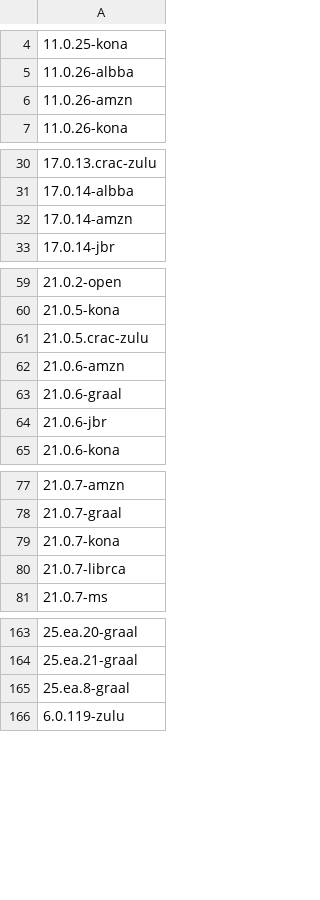
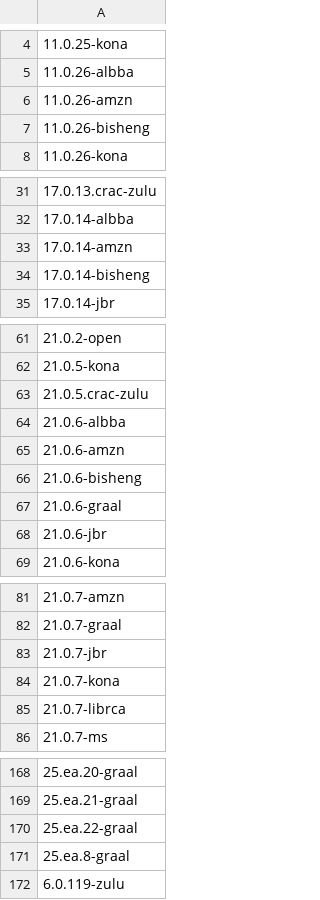
Before and after one commit to openrewrite/rewrite-migrate-java, a CSV file: src/main/resources/sdkman-java.csv, drawn as a sheet; only a part is shown, gaps mark what is left out; the diff covers the shown part only.

```diff
--- a/src/main/resources/sdkman-java.csv
+++ b/src/main/resources/sdkman-java.csv
@@ -6,2 +6,3 @@
 11.0.26-amzn
+11.0.26-bisheng
 11.0.26-kona
@@ -32,2 +33,3 @@
 17.0.14-amzn
+17.0.14-bisheng
 17.0.14-jbr
@@ -61,3 +63,5 @@
 21.0.5.crac-zulu
+21.0.6-albba
 21.0.6-amzn
+21.0.6-bisheng
 21.0.6-graal
@@ -78,2 +82,3 @@
 21.0.7-graal
+21.0.7-jbr
 21.0.7-kona
@@ -164,2 +169,3 @@
 25.ea.21-graal
+25.ea.22-graal
 25.ea.8-graal
```
Also changed, not shown: 1 added row elsewhere in this file.
